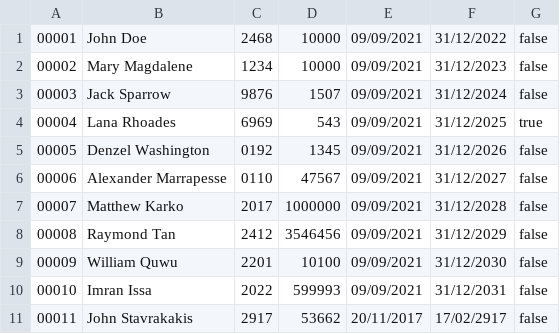
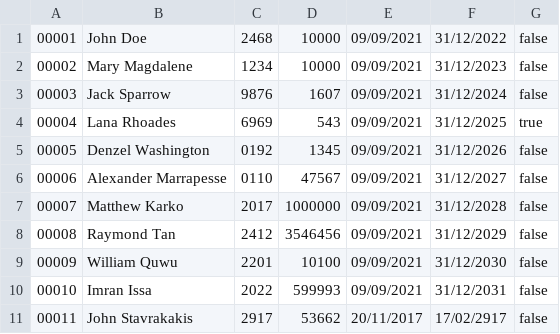
Before and after one commit to pnoen/ATM-System, a CSV file: src/main/java/cards.csv, drawn as a sheet.

Commit message:
Update cards.csv

```diff
--- a/src/main/java/cards.csv
+++ b/src/main/java/cards.csv
@@ -2,3 +2,3 @@
 00002,Mary Magdalene,1234,10000,09/09/2021,31/12/2023,false
-00003,Jack Sparrow,9876,1507,09/09/2021,31/12/2024,false
+00003,Jack Sparrow,9876,1607,09/09/2021,31/12/2024,false
 00004,Lana Rhoades,6969,543,09/09/2021,31/12/2025,true
```
